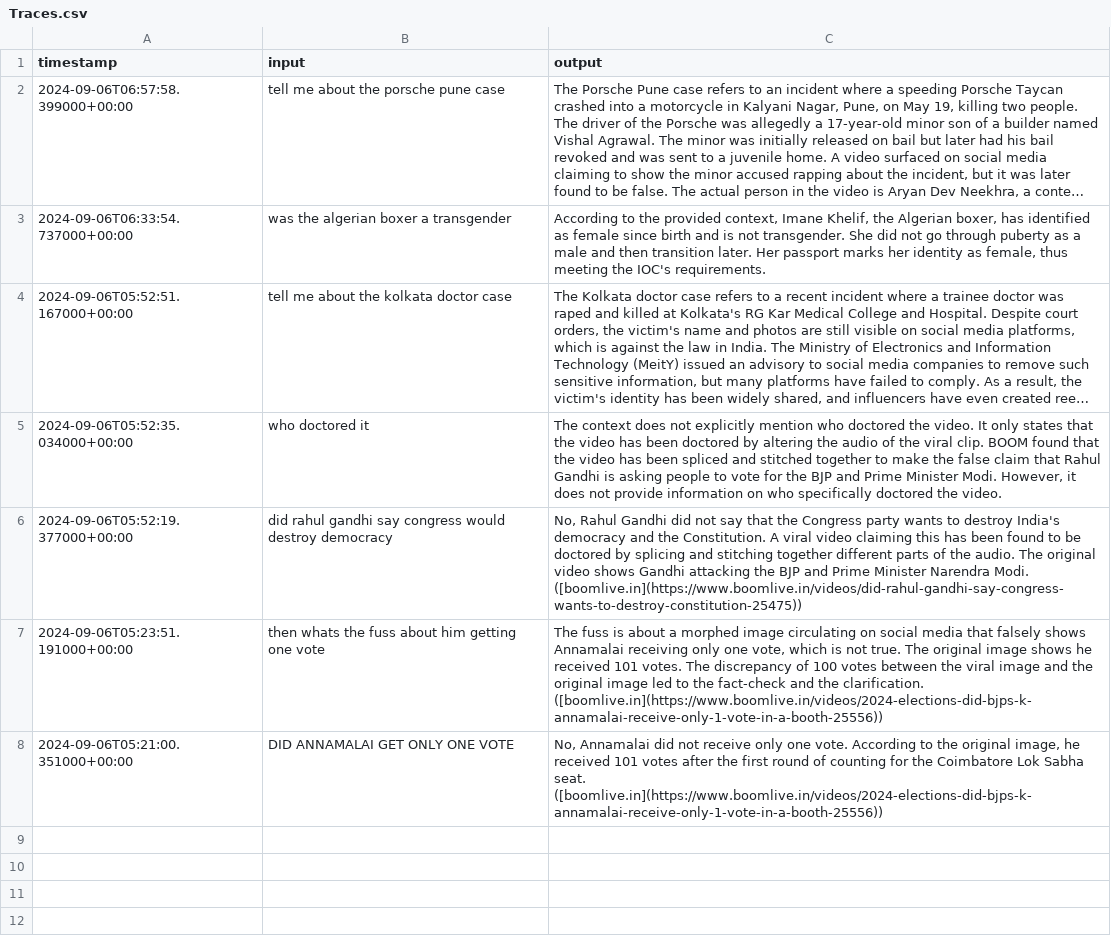
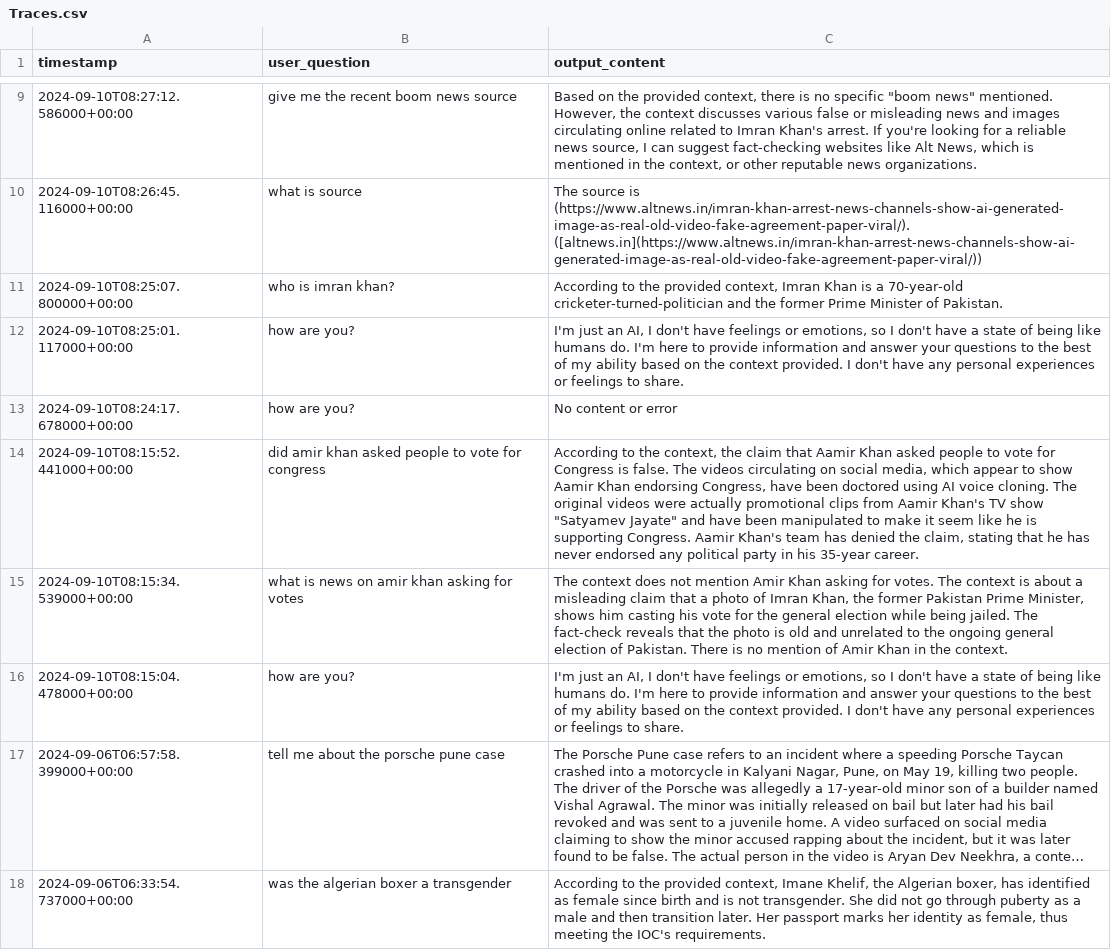
Before and after one commit to madhav-k-2001/Aug_rag_final, a CSV file: Traces.csv, drawn as a sheet; only a part is shown, gaps mark what is left out; the shorter side is filled out with more unchanged rows; long unchanged cells end in …; the diff covers the shown part only; the diff names each change by its address in the sheet, - before the commit and + after, or states it on an @@ line.

```diff
--- a/Traces.csv
+++ b/Traces.csv
-B1: input
+B1: user_question
-C1: output
+C1: output_content
+row 9: 2024-09-10T08:27:12.586000+00:00 | give me the recent boom news source | Based on the provided context, there is no specific "boom news" mentioned. However, the context discusses various false or misleading news and images circulating online related to Imran Khan's arrest. If you're looking for a reliable news source, I can suggest fact-checking websites like Alt News, which is mentioned in the context, or other reputable news organizations.
+row 10: 2024-09-10T08:26:45.116000+00:00 | what is source | The source is (https://www.altnews.in/imran-khan-arrest-news-channels-show-ai-generated-image-as-real-old-video-fake-agreement-paper-viral/). ([altnews.in](https://www.altnews.in/imran-khan-arrest-news-channels-show-ai-generated-image-as-real-old-video-fake-agreement-paper-viral/))
+row 11: 2024-09-10T08:25:07.800000+00:00 | who is imran khan? | According to the provided context, Imran Khan is a 70-year-old cricketer-turned-politician and the former Prime Minister of Pakistan.
+row 12: 2024-09-10T08:25:01.117000+00:00 | how are you? | I'm just an AI, I don't have feelings or emotions, so I don't have a state of being like humans do. I'm here to provide information and answer your questions to the best of my ability based on the context provided. I don't have any personal experiences or feelings to share.
+row 13: 2024-09-10T08:24:17.678000+00:00 | how are you? | No content or error
+row 14: 2024-09-10T08:15:52.441000+00:00 | did amir khan asked people to vote for congress | According to the context, the claim that Aamir Khan asked people to vote for Congress is false. The videos circulating on social media, which appear to show Aamir Khan endorsing Congress, have been doctored using AI voice cloning. The original videos were actually promotional clips from Aamir Khan's TV show "Satyamev Jayate" and have been manipulated to make it seem like he is supporting Congress. Aamir Khan's team has denied the claim, stating that he has never endorsed any political party in his 35-year career.
+row 15: 2024-09-10T08:15:34.539000+00:00 | what is news on amir khan asking for votes | The context does not mention Amir Khan asking for votes. The context is about a misleading claim that a photo of Imran Khan, the former Pakistan Prime Minister, shows him casting his vote for the general election while being jailed. The fact-check reveals that the photo is old and unrelated to the ongoing general election of Pakistan. There is no mention of Amir Khan in the context.
+row 16: 2024-09-10T08:15:04.478000+00:00 | how are you? | I'm just an AI, I don't have feelings or emotions, so I don't have a state of being like humans do. I'm here to provide information and answer your questions to the best of my ability based on the context provided. I don't have any personal experiences or feelings to share.
```
Also changed, not shown: 7 added rows elsewhere in this file, 4 other files.
